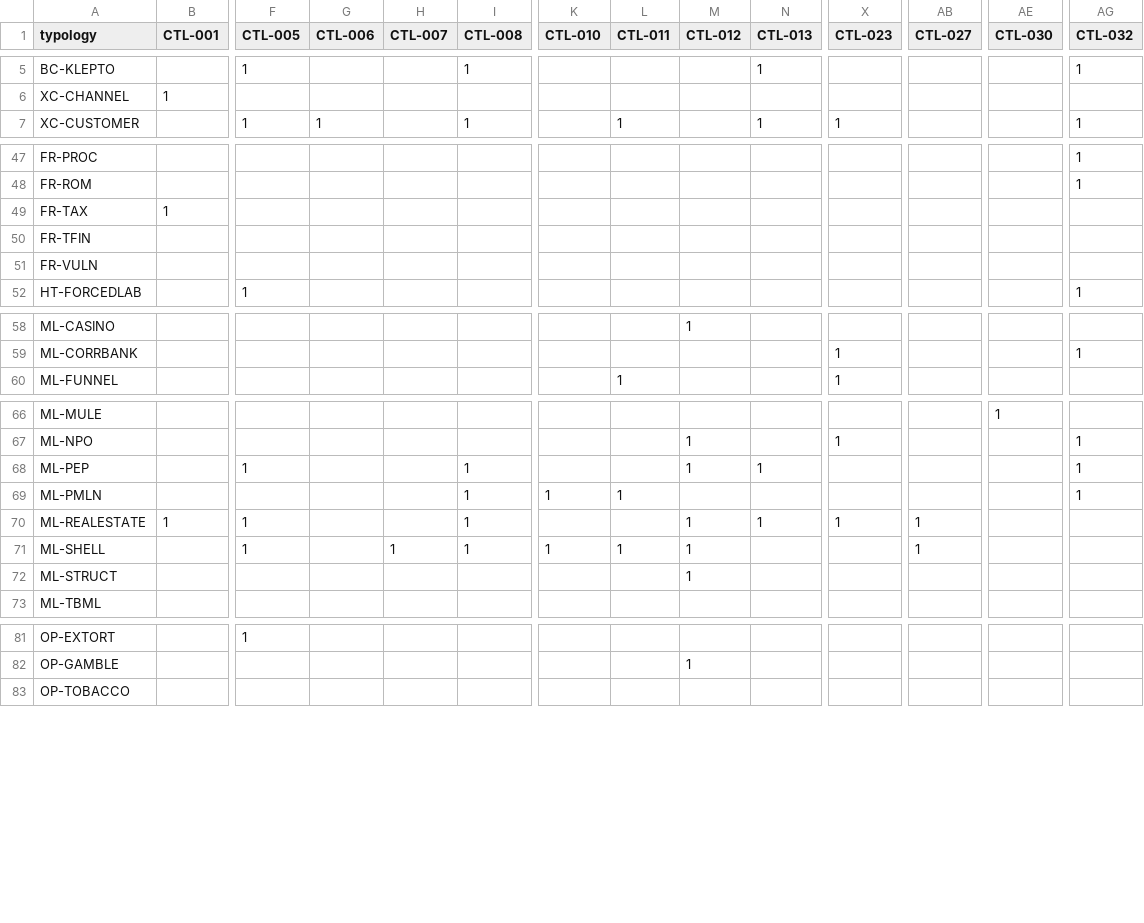
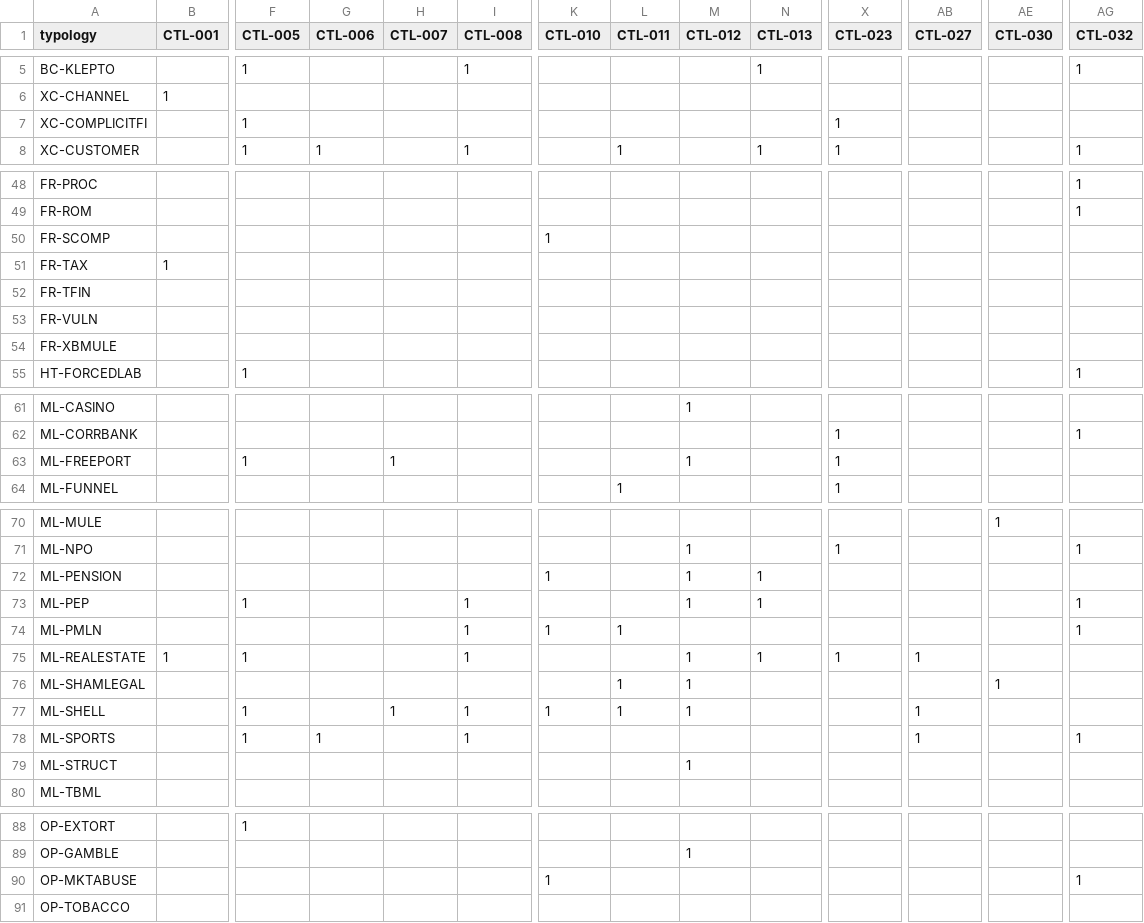
Before and after one commit to banksy2560/fc-risk-indicators, a CSV file: build/typology_control_matrix.csv, drawn as a sheet; only a part is shown, gaps mark what is left out; rows hold the shown columns only; the diff covers the shown part only; the diff names each change by its address in the sheet, - before the commit and + after, or states it on an @@ line.

```diff
--- a/build/typology_control_matrix.csv
+++ b/build/typology_control_matrix.csv
+row 7: XC-COMPLICITFI |  | 1 |  |  |  |  |  |  |  | 1
+row 50: FR-SCOMP |  |  |  |  |  | 1
+row 54: FR-XBMULE
+row 63: ML-FREEPORT |  | 1 |  | 1 |  |  |  | 1 |  | 1
+row 72: ML-PENSION |  |  |  |  |  | 1 |  | 1 | 1
+row 76: ML-SHAMLEGAL |  |  |  |  |  |  | 1 | 1 |  |  |  | 1
+row 78: ML-SPORTS |  | 1 | 1 |  | 1 |  |  |  |  |  | 1 |  | 1
+row 90: OP-MKTABUSE |  |  |  |  |  | 1 |  |  |  |  |  |  | 1
```
Also changed, not shown: 1 added row elsewhere in this file, build/control_usage.csv, build/indicator_usage.csv, 21 other files.
